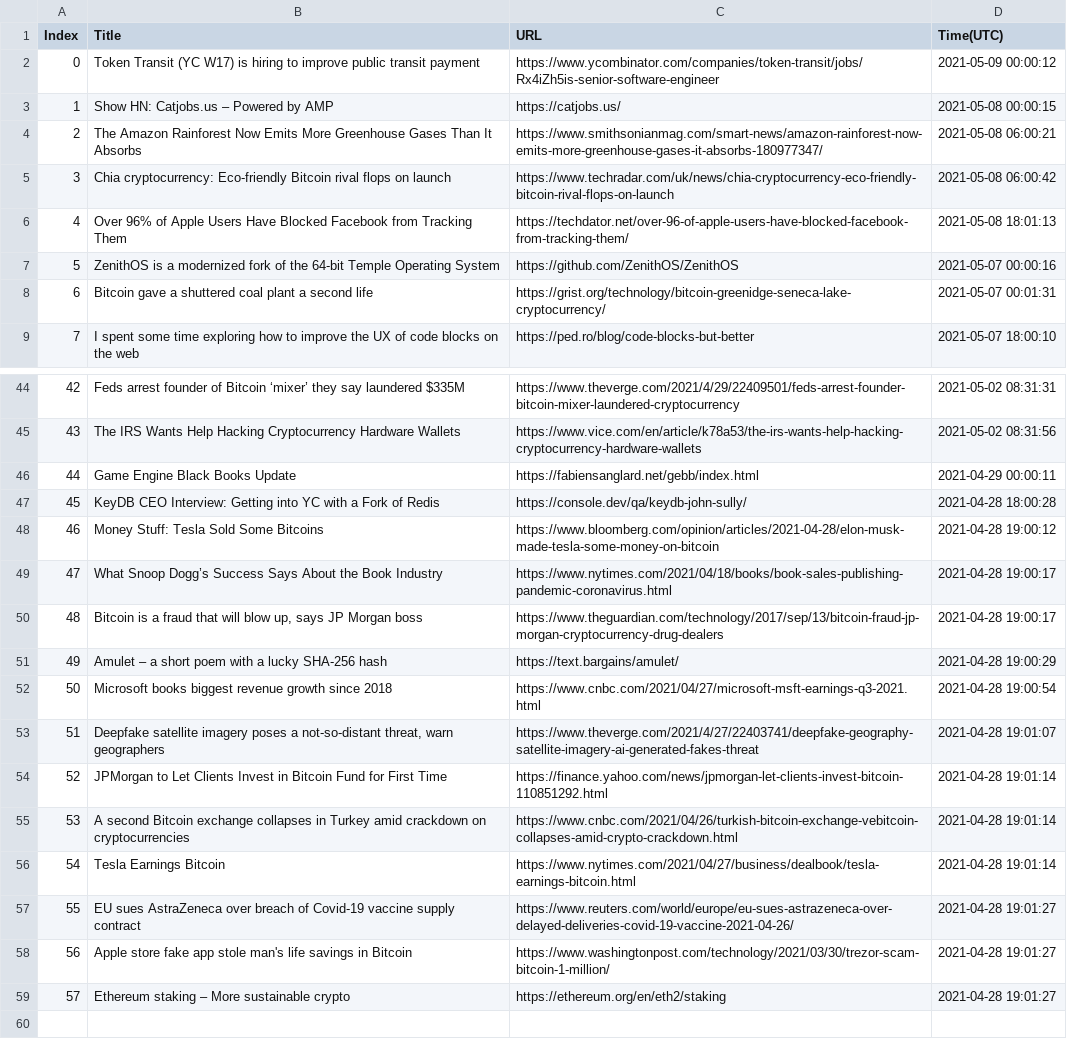
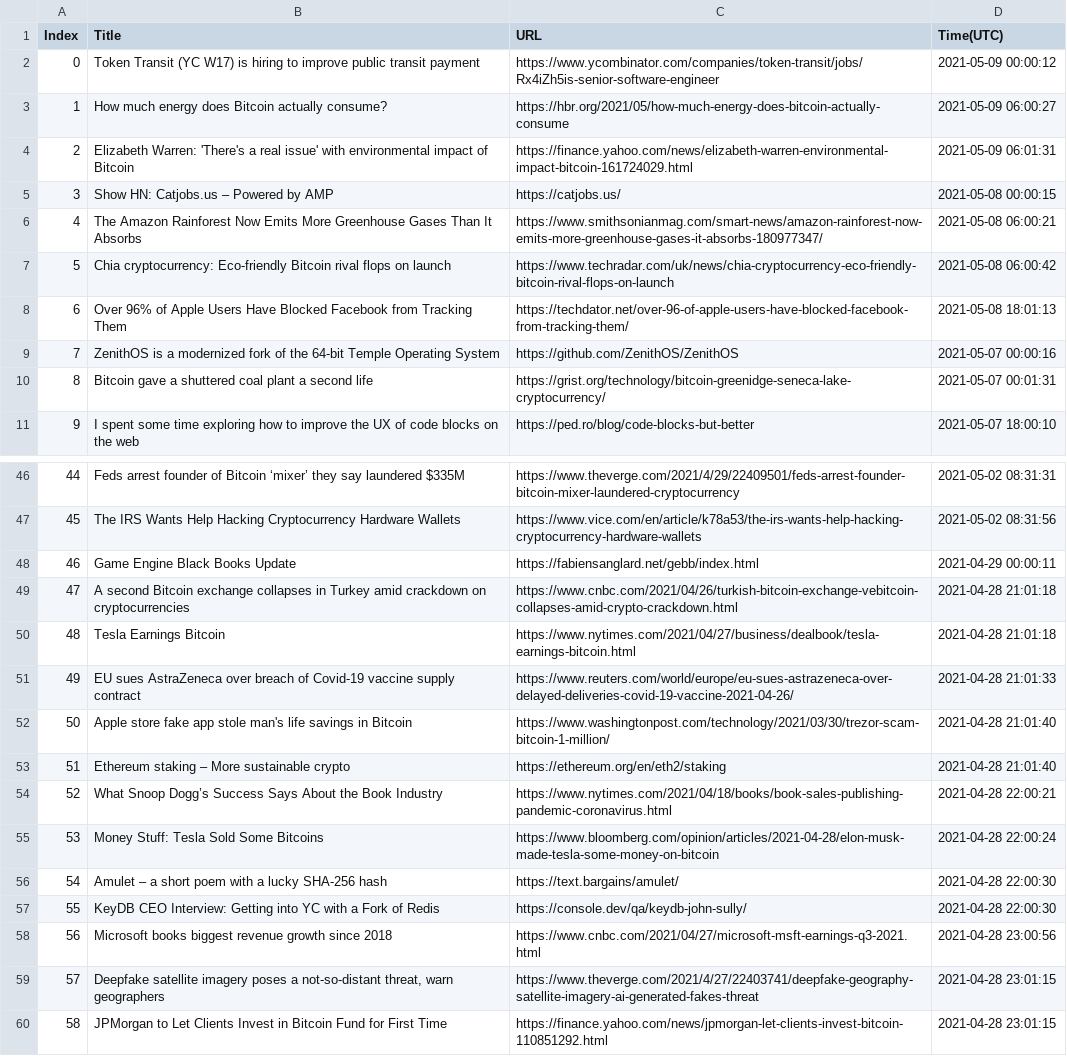
Before and after one commit to seitlab/seitlab.github.io, a CSV file: data/blockchain_title_url.csv, drawn as a sheet; only a part is shown, gaps mark what is left out; removed rows and columns are numbered as before the commit, all else as after; the diff names each change by its address in the sheet, - before the commit and + after, or states it on an @@ line.

```diff
--- a/data/blockchain_title_url.csv
+++ b/data/blockchain_title_url.csv
+row 3: 1 | How much energy does Bitcoin actually consume? | https://hbr.org/2021/05/how-much-energy-does-bitcoin-actually-consume | 2021-05-09 06:00:27
+row 4: 2 | Elizabeth Warren: 'There's a real issue' with environmental impact of Bitcoin | https://finance.yahoo.com/news/elizabeth-warren-environmental-impact-bitcoin-161724029.html | 2021-05-09 06:01:31
@@ column A (Index) renumbered between rows 5 and 53 @@
-row 47: 45 | KeyDB CEO Interview: Getting into YC with a Fork of Redis | https://console.dev/qa/keydb-john-sully/ | 2021-04-28 18:00:28
-row 48: 46 | Money Stuff: Tesla Sold Some Bitcoins | https://www.bloomberg.com/opinion/articles/2021-04-28/elon-musk-made-tesla-some-money-on-bitcoin | 2021-04-28 19:00:12
-row 49: 47 | What Snoop Dogg’s Success Says About the Book Industry | https://www.nytimes.com/2021/04/18/books/book-sales-publishing-pandemic-coronavirus.html | 2021-04-28 19:00:17
-row 50: 48 | Bitcoin is a fraud that will blow up, says JP Morgan boss | https://www.theguardian.com/technology/2017/sep/13/bitcoin-fraud-jp-morgan-cryptocurrency-drug-dealers | 2021-04-28 19:00:17
-row 51: 49 | Amulet – a short poem with a lucky SHA-256 hash | https://text.bargains/amulet/ | 2021-04-28 19:00:29
-row 52: 50 | Microsoft books biggest revenue growth since 2018 | https://www.cnbc.com/2021/04/27/microsoft-msft-earnings-q3-2021.html | 2021-04-28 19:00:54
-row 53: 51 | Deepfake satellite imagery poses a not-so-distant threat, warn geographers | https://www.theverge.com/2021/4/27/22403741/deepfake-geography-satellite-imagery-ai-generated-fakes-threat | 2021-04-28 19:01:07
-row 54: 52 | JPMorgan to Let Clients Invest in Bitcoin Fund for First Time | https://finance.yahoo.com/news/jpmorgan-let-clients-invest-bitcoin-110851292.html | 2021-04-28 19:01:14
-D49:D50 (Time(UTC)): 2021-04-28 19:01:14
+D49:D50 (Time(UTC)): 2021-04-28 21:01:18
-D51 (Time(UTC)): 2021-04-28 19:01:27
+D51 (Time(UTC)): 2021-04-28 21:01:33
-D52:D53 (Time(UTC)): 2021-04-28 19:01:27
+D52:D53 (Time(UTC)): 2021-04-28 21:01:40
+row 54: 52 | What Snoop Dogg’s Success Says About the Book Industry | https://www.nytimes.com/2021/04/18/books/book-sales-publishing-pandemic-coronavirus.html | 2021-04-28 22:00:21
+row 55: 53 | Money Stuff: Tesla Sold Some Bitcoins | https://www.bloomberg.com/opinion/articles/2021-04-28/elon-musk-made-tesla-some-money-on-bitcoin | 2021-04-28 22:00:24
+row 56: 54 | Amulet – a short poem with a lucky SHA-256 hash | https://text.bargains/amulet/ | 2021-04-28 22:00:30
+row 57: 55 | KeyDB CEO Interview: Getting into YC with a Fork of Redis | https://console.dev/qa/keydb-john-sully/ | 2021-04-28 22:00:30
+row 58: 56 | Microsoft books biggest revenue growth since 2018 | https://www.cnbc.com/2021/04/27/microsoft-msft-earnings-q3-2021.html | 2021-04-28 23:00:56
+row 59: 57 | Deepfake satellite imagery poses a not-so-distant threat, warn geographers | https://www.theverge.com/2021/4/27/22403741/deepfake-geography-satellite-imagery-ai-generated-fakes-threat | 2021-04-28 23:01:15
+row 60: 58 | JPMorgan to Let Clients Invest in Bitcoin Fund for First Time | https://finance.yahoo.com/news/jpmorgan-let-clients-invest-bitcoin-110851292.html | 2021-04-28 23:01:15
```
Also changed, not shown: data/ai_title_url.csv, data/security_title_url.csv, 2 other files.
